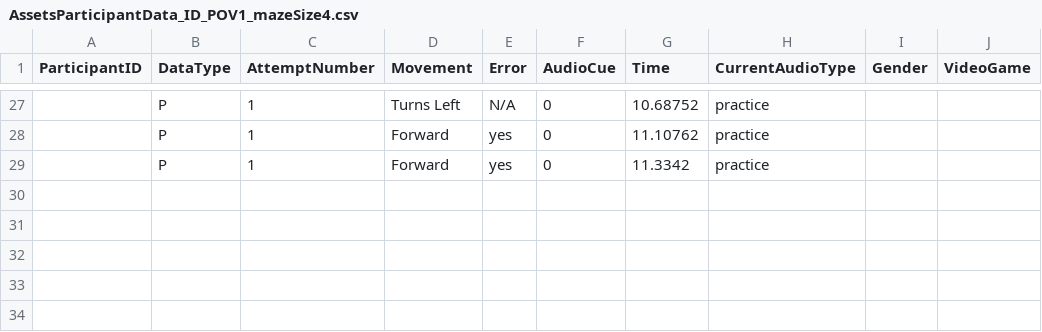
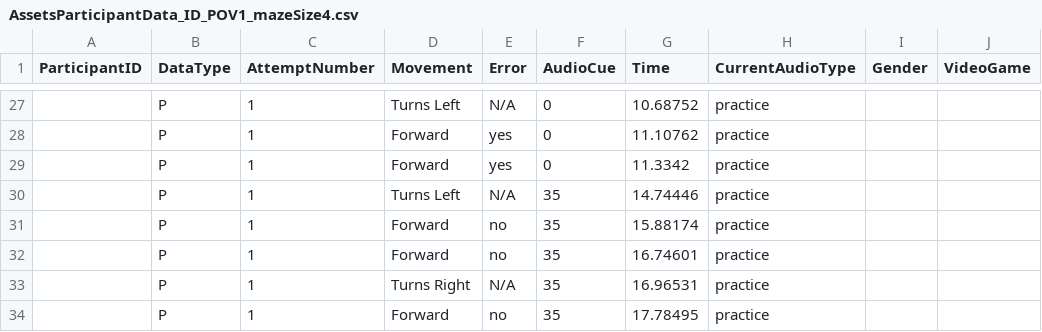
Before and after one commit to csu-hci-projects/bestmaze, a CSV file: AssetsParticipantData_ID_POV1_mazeSize4.csv, drawn as a sheet; only a part is shown, gaps mark what is left out.

Commit message:
SMOOTH MOVEMENT
Houston, we no longer have a problem. Smooth movement has been established!

```diff
--- a/AssetsParticipantData_ID_POV1_mazeSize4.csv
+++ b/AssetsParticipantData_ID_POV1_mazeSize4.csv
@@ -29 +29,6 @@ ParticipantID,DataType,AttemptNumber,Movement,Error,AudioCue,Time,CurrentAudioTy
 ,P,1,Forward,yes,0,11.3342,practice
+,P,1,Turns Left,N/A,35,14.74446,practice
+,P,1,Forward,no,35,15.88174,practice
+,P,1,Forward,no,35,16.74601,practice
+,P,1,Turns Right,N/A,35,16.96531,practice
+,P,1,Forward,no,35,17.78495,practice
```
Also changed, not shown: 2 other files.
